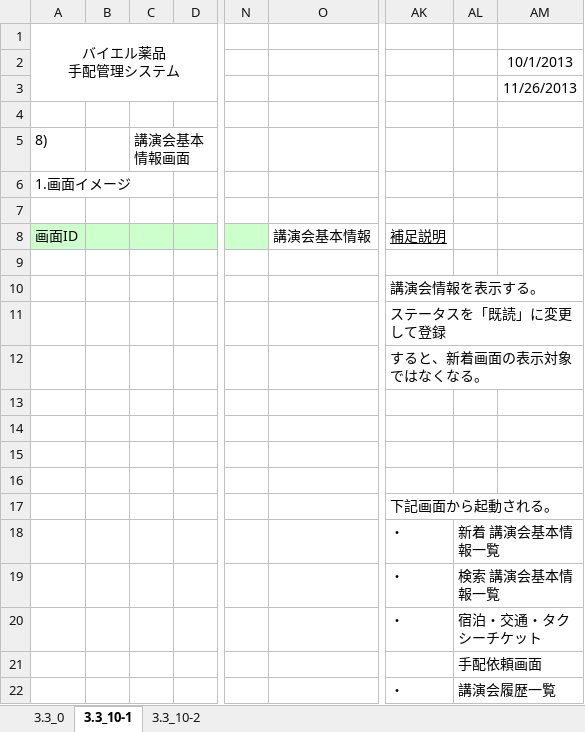
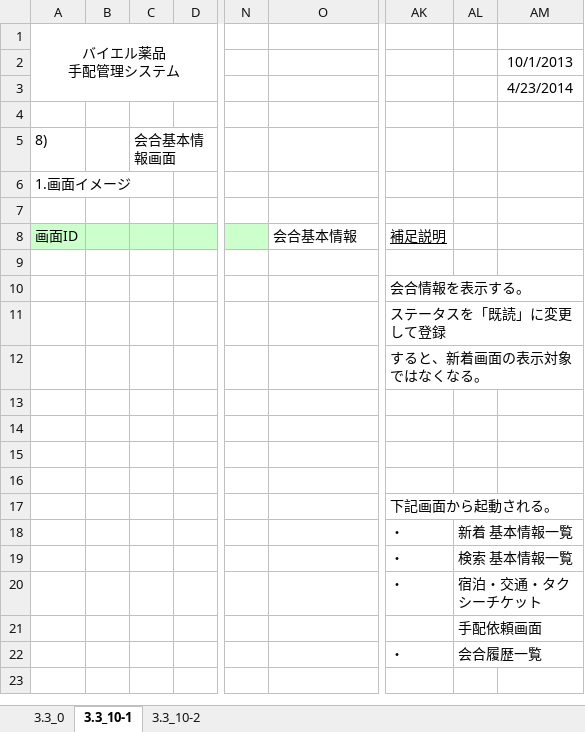
Before and after one commit to MakoYamada/pj_monolith, an Excel workbook: 20 開発資料/02.画面、帳票設計/画面レイアウト(08_講演会基本情報).xlsx, sheet 3.3_10-1, drawn as a sheet; only a part is shown, gaps mark what is left out; values as stored, in another font and other column widths than the file's, no borders; charts and pictures not drawn; the diff names each change by its address in the sheet, - before the commit and + after, or states it on an @@ line.

```diff
--- a/20 開発資料/02.画面、帳票設計/画面レイアウト(08_講演会基本情報).xlsx (sheet 3.3_10-1)
+++ b/20 開発資料/02.画面、帳票設計/画面レイアウト(08_講演会基本情報).xlsx (sheet 3.3_10-1)
-AM3: 11/26/2013
+AM3: 4/23/2014
-C5: 講演会基本情報画面
+C5: 会合基本情報画面
-O8: 講演会基本情報
+O8: 会合基本情報
-AK10: 講演会情報を表示する。
+AK10: 会合情報を表示する。
-AL18: 新着 講演会基本情報一覧
+AL18: 新着 基本情報一覧
-AL19: 検索 講演会基本情報一覧
+AL19: 検索 基本情報一覧
-AL22: 講演会履歴一覧
+AL22: 会合履歴一覧
```
Also changed, not shown: sheet 3.3_10-2, charts or pictures.
